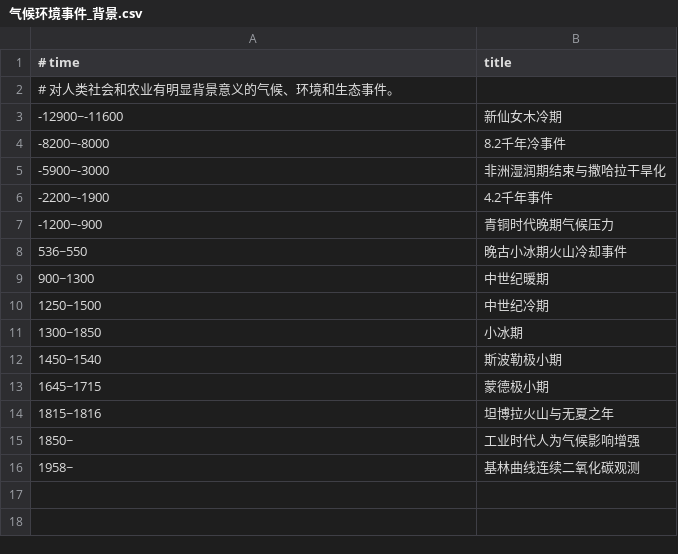
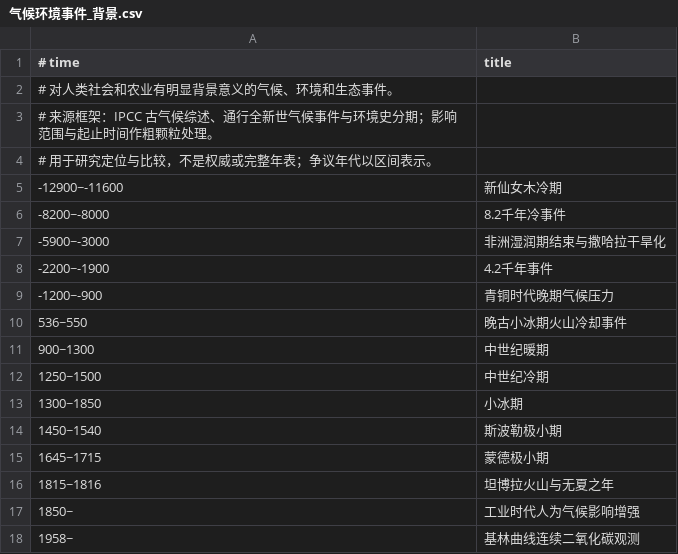
Before and after one commit to Chen-Qingxiang/showtime-atlas, a CSV file: background/气候环境事件_背景.csv, drawn as a sheet.

```diff
--- a/background/气候环境事件_背景.csv
+++ b/background/气候环境事件_背景.csv
@@ -2,2 +2,4 @@
 # 对人类社会和农业有明显背景意义的气候、环境和生态事件。
+# 来源框架：IPCC 古气候综述、通行全新世气候事件与环境史分期；影响范围与起止时间作粗颗粒处理。
+# 用于研究定位与比较，不是权威或完整年表；争议年代以区间表示。
 -12900~-11600,新仙女木冷期
```
Also changed, not shown: background/BigHistory阈值_背景.csv, background/世界帝国_背景.csv, 43 other files.
